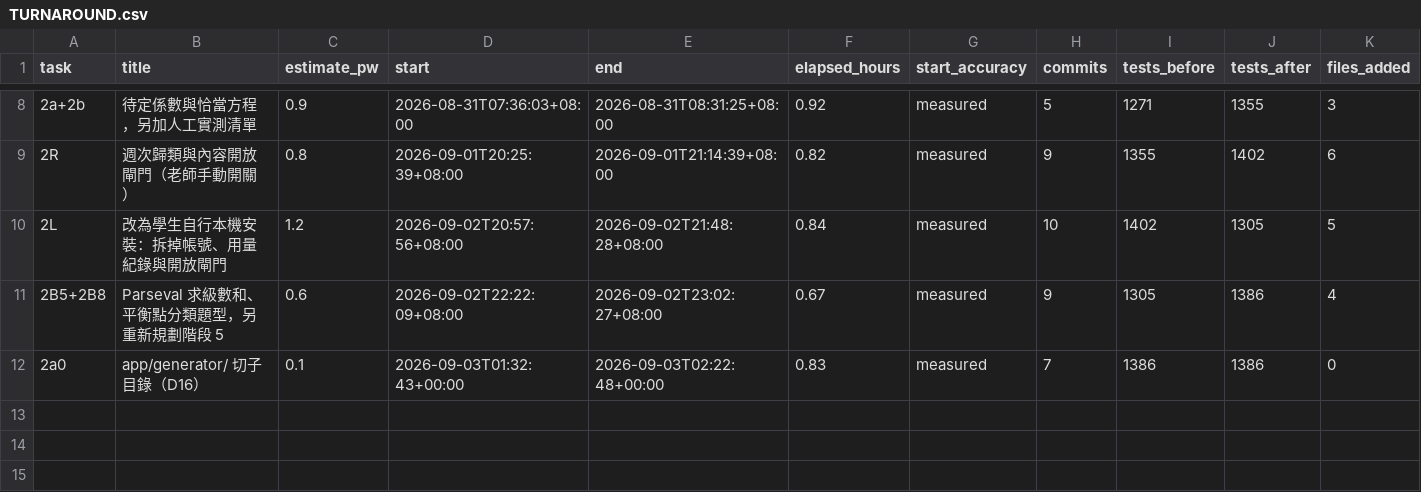
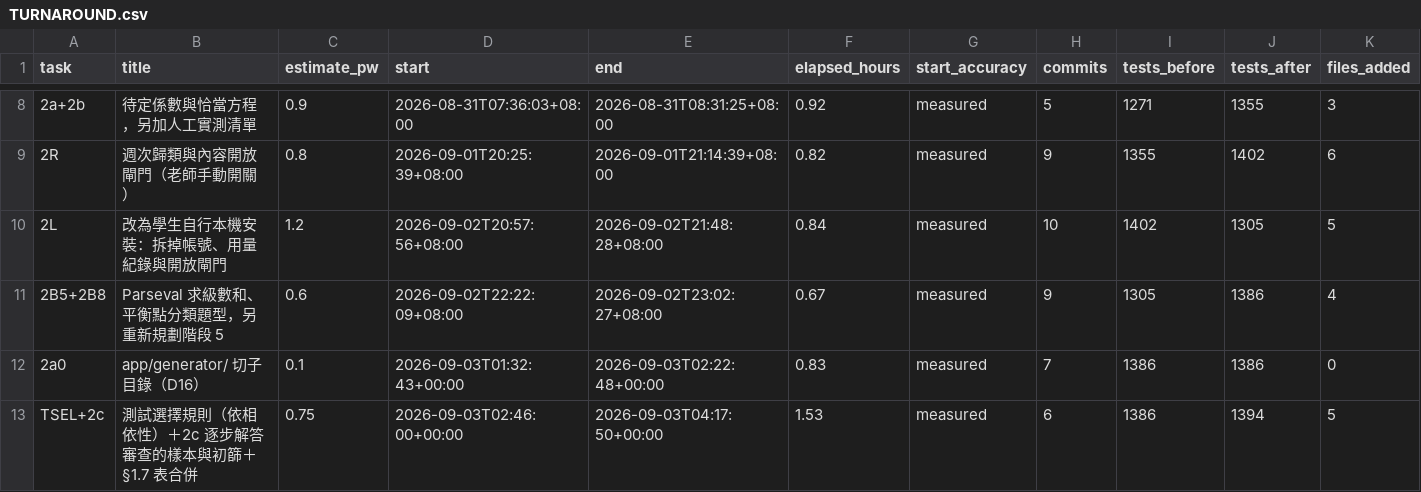
Before and after one commit to wangc86/engmath-practice, a CSV file: TURNAROUND.csv, drawn as a sheet; only a part is shown, gaps mark what is left out; rows hold the shown columns only; the diff names each change by its address in the sheet, - before the commit and + after, or states it on an @@ line.

```diff
--- a/TURNAROUND.csv
+++ b/TURNAROUND.csv
+row 13: TSEL+2c | 測試選擇規則（依相依性）＋2c 逐步解答審查的樣本與初篩＋§1.7 表合併 | 0.75 | 2026-09-03T02:46:00+00:00 | 2026-09-03T04:17:50+00:00 | 1.53 | measured | 6 | 1386 | 1394 | 5
```
